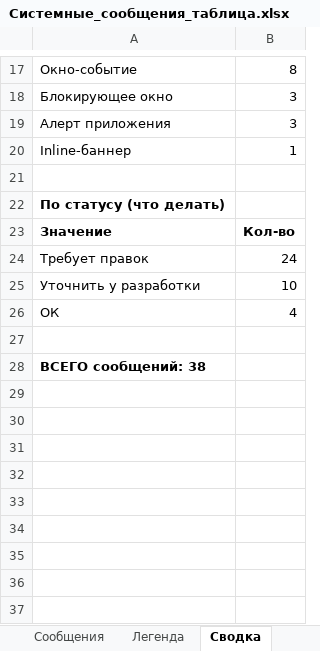
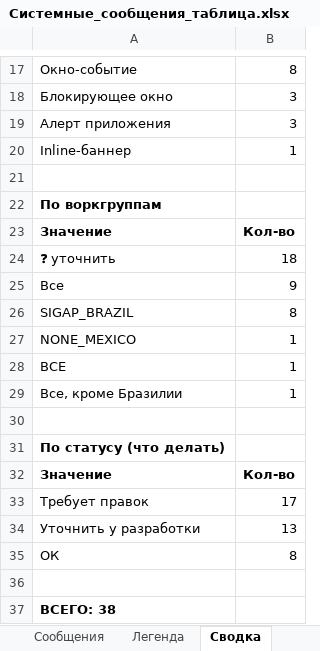
Before and after one commit to Muxa2/67, an Excel workbook: _audit/Системные_сообщения_таблица.xlsx, sheet Сводка, drawn as a sheet; only a part is shown, gaps mark what is left out; values as stored, in another font and other column widths than the file's, no borders; addresses are those after the commit; the diff names each change by its address in the sheet, - before the commit and + after, or states it on an @@ line.

```diff
--- a/_audit/Системные_сообщения_таблица.xlsx (sheet Сводка)
+++ b/_audit/Системные_сообщения_таблица.xlsx (sheet Сводка)
+row 22: По воркгруппам
+row 23: Значение | Кол-во
+row 24: ❓ уточнить | 18
+row 25: Все | 9
+row 26: SIGAP_BRAZIL | 8
+row 27: NONE_MEXICO | 1
+row 28: BCE | 1
+row 29: Все, кроме Бразилии | 1
+row 30: (empty)
-B33: 24
+B33: 17
-B34: 10
+B34: 13
-B35: 4
+B35: 8
-A37: ВСЕГО сообщений: 38
+A37: ВСЕГО: 38
```
Also changed, not shown: sheet Сообщения, sheet Легенда.
